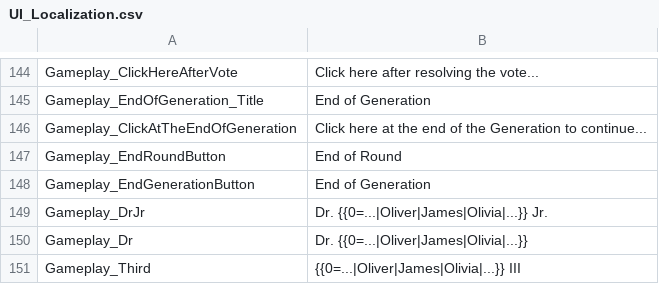
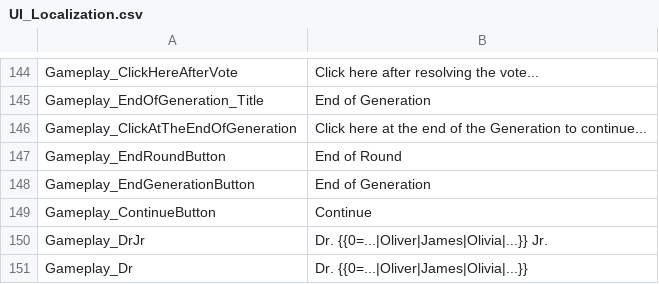
Before and after one commit to vdepagter/myfathersworkapp, a CSV file: MyFathersWorkApp/MyFathersWorkApp/wwwroot/localization/UI_Localization.csv, drawn as a sheet; only a part is shown, gaps mark what is left out; the shorter side is filled out with more unchanged rows.

```diff
--- a/MyFathersWorkApp/MyFathersWorkApp/wwwroot/localization/UI_Localization.csv
+++ b/MyFathersWorkApp/MyFathersWorkApp/wwwroot/localization/UI_Localization.csv
@@ -148,2 +148,3 @@ Gameplay_EndRoundButton;End of Round
 Gameplay_EndGenerationButton;End of Generation
+Gameplay_ContinueButton;Continue
 Gameplay_DrJr;Dr. {{0=...|Oliver|James|Olivia|...}} Jr.
```
Also changed, not shown: 7 other files.
